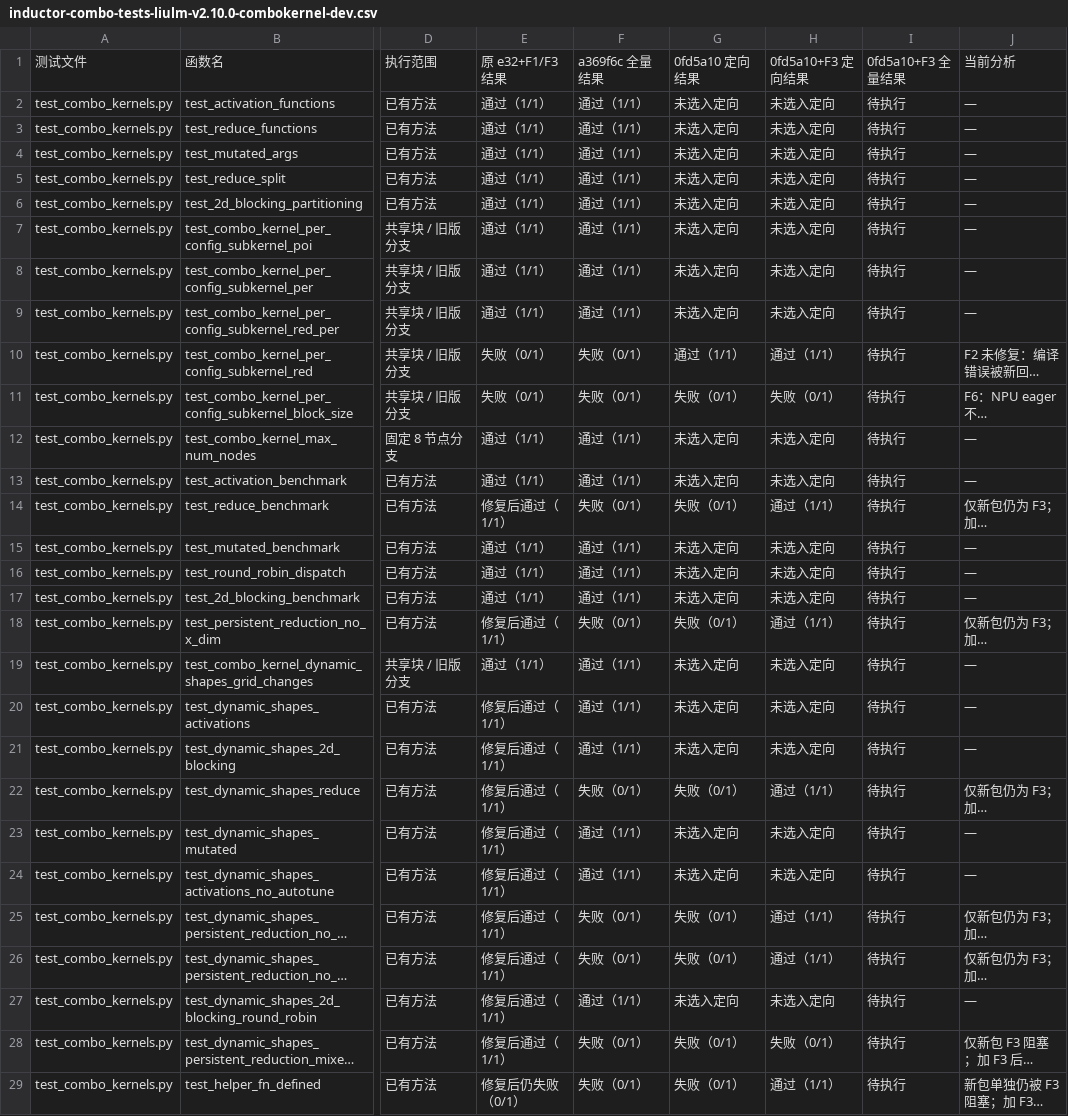
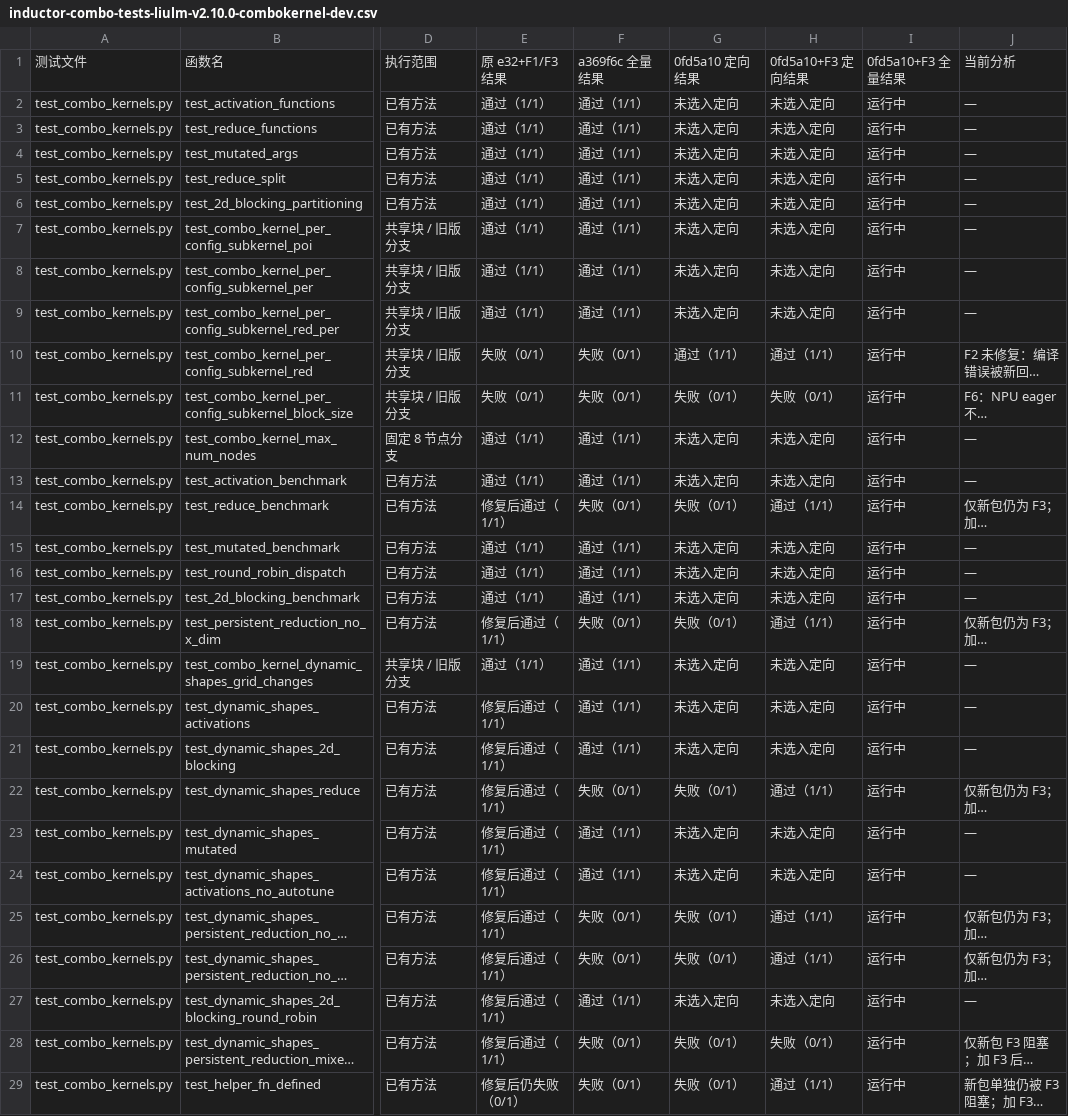
Before and after one commit to limbochao/torch-learn, a CSV file: docs/notes/compiler/codegen/inductor-combo-tests-liulm-v2.10.0-combokernel-dev.csv, drawn as a sheet; only a part is shown, gaps mark what is left out; long unchanged cells end in …; the diff covers the shown part only; the diff names each change by its address in the sheet, - before the commit and + after, or states it on an @@ line.

```diff
--- a/docs/notes/compiler/codegen/inductor-combo-tests-liulm-v2.10.0-combokernel-dev.csv
+++ b/docs/notes/compiler/codegen/inductor-combo-tests-liulm-v2.10.0-combokernel-dev.csv
-I2:I29: 待执行
+I2:I29: 运行中
```
Also changed, not shown: 34 edited cells elsewhere in this file, 8 other files.
